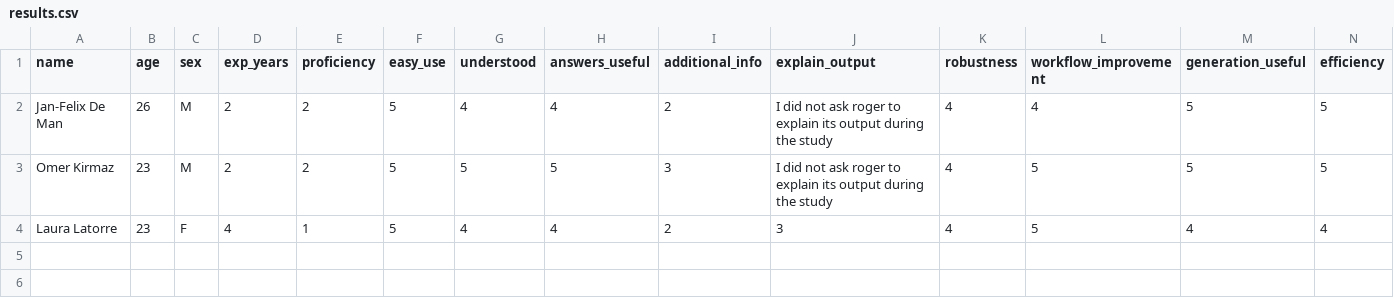
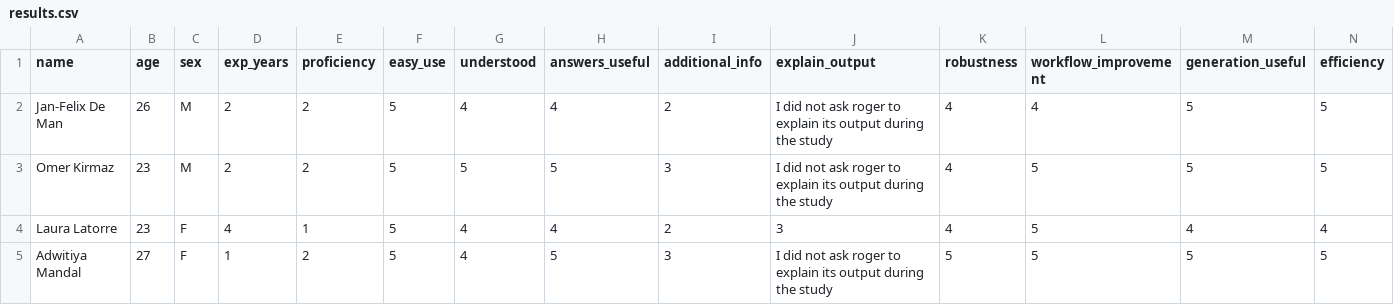
Before and after one commit to FelixDeMan/thesis, a CSV file: src/userStudy/results.csv, drawn as a sheet; only a part is shown; rows hold the shown columns only; the diff names each change by its address in the sheet, - before the commit and + after, or states it on an @@ line.

Commit message:
Conducted third pilot study and annotation

```diff
--- a/src/userStudy/results.csv
+++ b/src/userStudy/results.csv
+row 5: Adwitiya Mandal | 27 | F | 1 | 2 | 5 | 4 | 5 | 3 | I did not ask roger to explain its output during the study | 5 | 5 | 5 | 5
```
Also changed, not shown: 13 other files.
